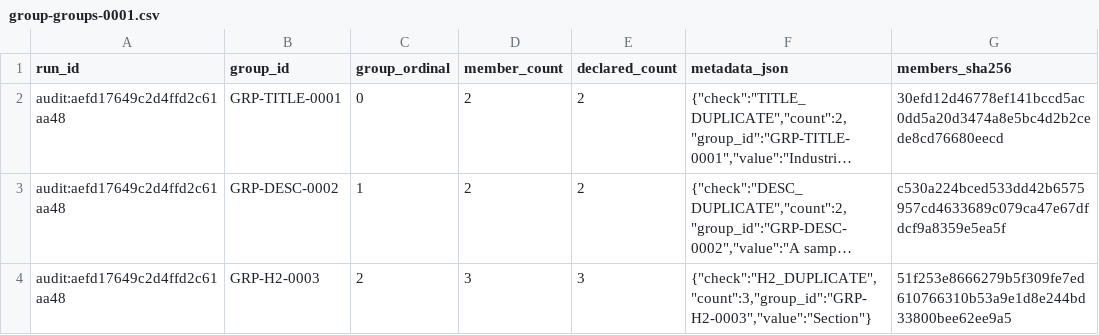
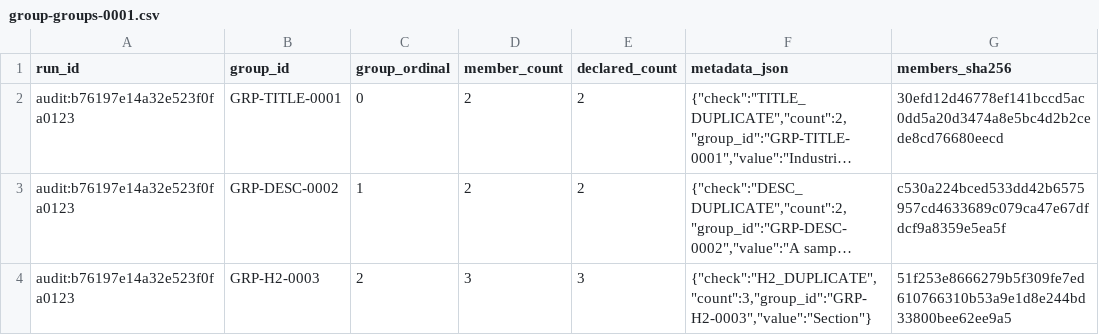
Before and after one commit to PavloSEO/seohead-tools, a CSV file: docs/examples/reporting-pack/worksheets/group-groups-0001.csv, drawn as a sheet; long unchanged cells end in …; the diff names each change by its address in the sheet, - before the commit and + after, or states it on an @@ line.

```diff
--- a/docs/examples/reporting-pack/worksheets/group-groups-0001.csv
+++ b/docs/examples/reporting-pack/worksheets/group-groups-0001.csv
-A2:A4 (run_id): audit:aefd17649c2d4ffd2c61aa48
+A2:A4 (run_id): audit:b76197e14a32e523f0fa0123
```
Also changed, not shown: docs/examples/reporting-pack/worksheets/cohorts-0001.csv, docs/examples/reporting-pack/worksheets/coverage-0001.csv, 8 other files.
